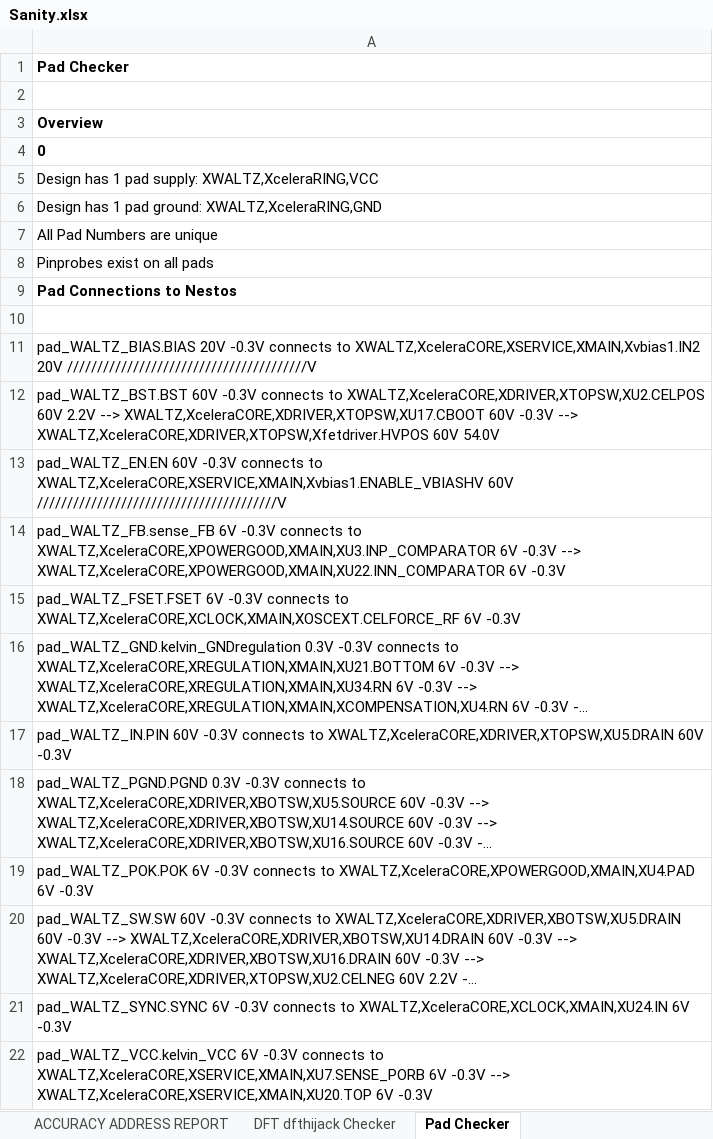
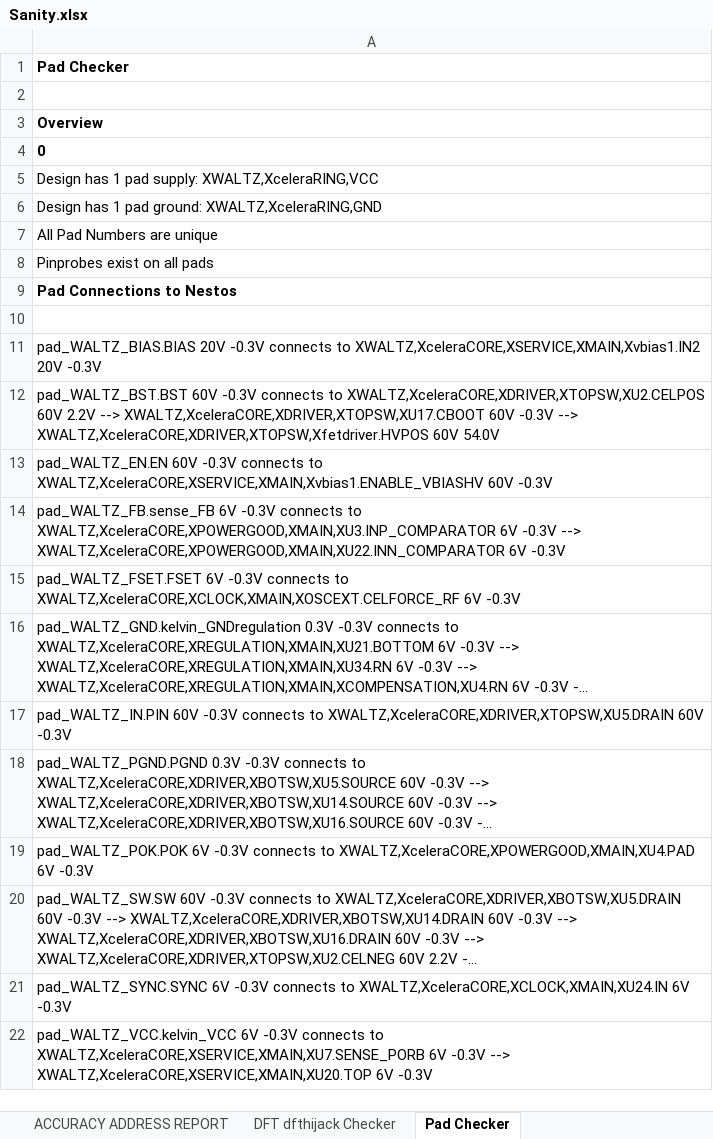
Before and after one commit to celeratech/hopperruns, an Excel workbook: WALTZ/project/Sanity.xlsx, sheet Pad Checker, drawn as a sheet; long unchanged cells end in …; values as stored, in another font and other column widths than the file's, no borders; the diff names each change by its address in the sheet, - before the commit and + after, or states it on an @@ line.

```diff
--- a/WALTZ/project/Sanity.xlsx (sheet Pad Checker)
+++ b/WALTZ/project/Sanity.xlsx (sheet Pad Checker)
-A11: …XWALTZ,XceleraCORE,XSERVICE,XMAIN,Xvbias1.IN2 20V ////////////////////////////////////////V
+A11: …XWALTZ,XceleraCORE,XSERVICE,XMAIN,Xvbias1.IN2 20V -0.3V
-A13: …XWALTZ,XceleraCORE,XSERVICE,XMAIN,Xvbias1.ENABLE_VBIASHV 60V ////////////////////////////////////////V
+A13: …XWALTZ,XceleraCORE,XSERVICE,XMAIN,Xvbias1.ENABLE_VBIASHV 60V -0.3V
```
Also changed, not shown: sheet No Connects - Inputs, sheet Floating Inputs, sheet Nesto Usage Report, sheet Verilog Checker, WALTZ/project/Address.xlsx, WALTZ/project/Efficiency.xlsx, 42 other files.
